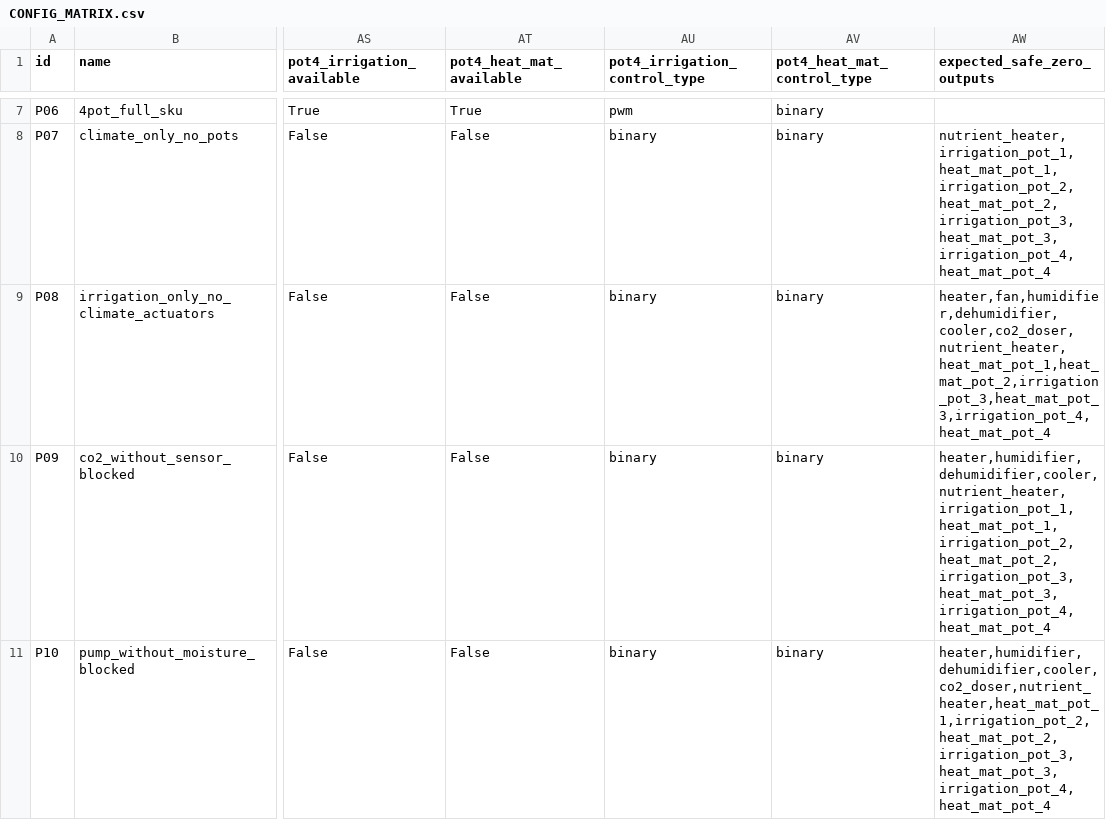
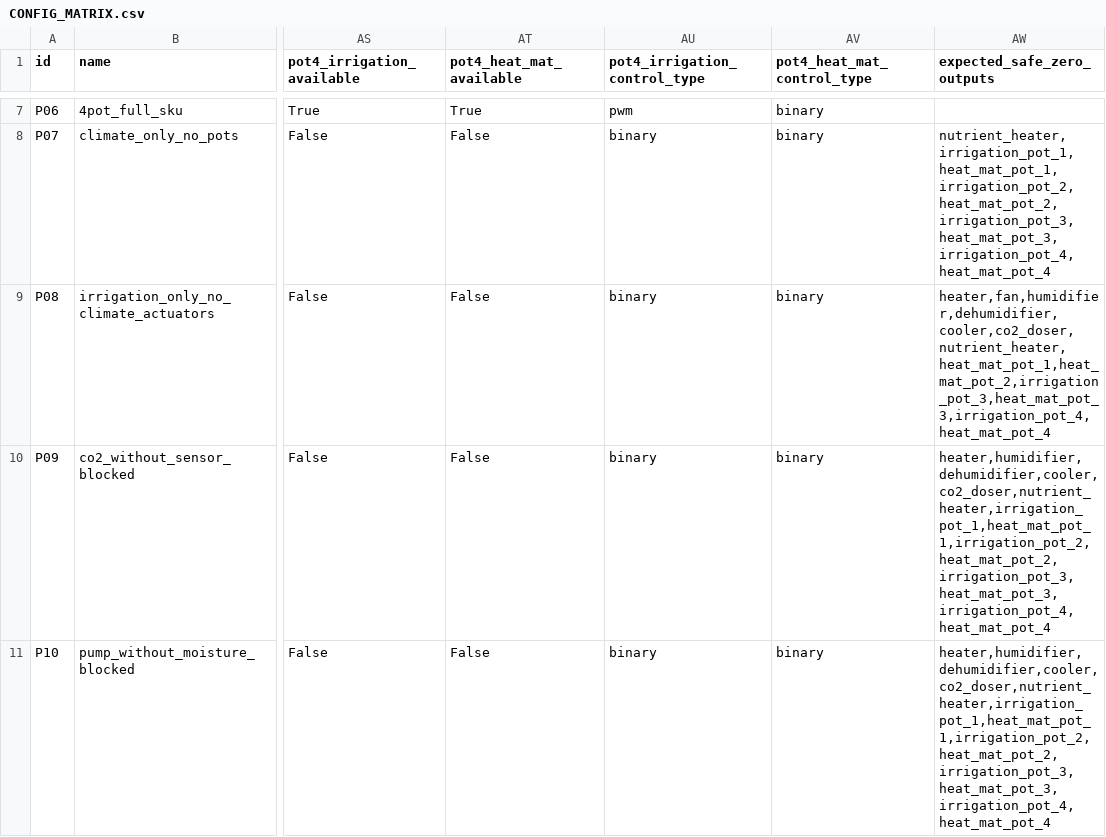
Before and after one commit to MichalMatu/growbox-ml-controller, a CSV file: docs/CONFIG_MATRIX.csv, drawn as a sheet; only a part is shown, gaps mark what is left out; the diff covers the shown part only; the diff names each change by its address in the sheet, - before the commit and + after, or states it on an @@ line.

Commit message:
feat(ml): wire CONFIG_MATRIX to host harness and board audit
Move the 59-profile I/O matrix into docs/, fix expected_safe_zero_outputs
for safety-intent profiles, and lower CO2 sensor values when the doser is
available so tests cover availability rather than target-reached blocking.

Extract shared scenario building into tools/ml/config_matrix.py with replay
script generation, point run_config_matrix at the repo CSV by default, and
add --matrix-only mode to board_engine_audit with expected_safe_zero checks.
Document Warstwa 2 (host sweeps vs on-device ML behavior) in CONFIG_MATRIX.md
and add pytest coverage for matrix consistency and host harness smoke.

```diff
--- a/docs/CONFIG_MATRIX.csv
+++ b/docs/CONFIG_MATRIX.csv
-AW10 (expected_safe_zero_outputs): heater,humidifier,dehumidifier,cooler,nutrient_heater,irrigation_pot_1,heat_mat_pot_1,irrigation_pot_2,heat_mat_pot_2,irrigation_pot_3,heat_mat_pot_3,irrigation_pot_4,heat_mat_pot_4
+AW10 (expected_safe_zero_outputs): heater,humidifier,dehumidifier,cooler,co2_doser,nutrient_heater,irrigation_pot_1,heat_mat_pot_1,irrigation_pot_2,heat_mat_pot_2,irrigation_pot_3,heat_mat_pot_3,irrigation_pot_4,heat_mat_pot_4
-AW11 (expected_safe_zero_outputs): heater,humidifier,dehumidifier,cooler,co2_doser,nutrient_heater,heat_mat_pot_1,irrigation_pot_2,heat_mat_pot_2,irrigation_pot_3,heat_mat_pot_3,irrigation_pot_4,heat_mat_pot_4
+AW11 (expected_safe_zero_outputs): heater,humidifier,dehumidifier,cooler,co2_doser,nutrient_heater,irrigation_pot_1,heat_mat_pot_1,irrigation_pot_2,heat_mat_pot_2,irrigation_pot_3,heat_mat_pot_3,irrigation_pot_4,heat_mat_pot_4
```
Also changed, not shown: 3 edited cells elsewhere in this file, 5 other files.
